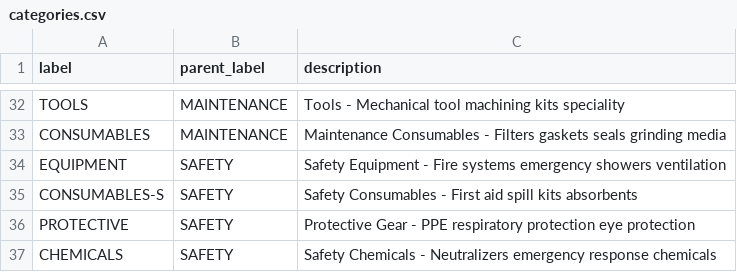
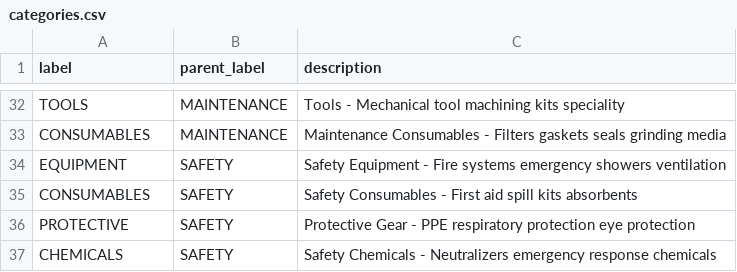
Before and after one commit to aummind/dolibarr, a CSV file: scripts/import-templates/categories.csv, drawn as a sheet; only a part is shown, gaps mark what is left out.

Commit message:
chore(import): normalize SAFETY category label to CONSUMABLES

```diff
--- a/scripts/import-templates/categories.csv
+++ b/scripts/import-templates/categories.csv
@@ -34,3 +34,3 @@ CONSUMABLES,MAINTENANCE,Maintenance Consumables - Filters gaskets seals  grindin
 EQUIPMENT,SAFETY,Safety Equipment - Fire systems emergency showers ventilation
-CONSUMABLES-S,SAFETY,Safety Consumables - First aid spill kits absorbents
+CONSUMABLES,SAFETY,Safety Consumables - First aid spill kits absorbents
 PROTECTIVE,SAFETY,Protective Gear - PPE respiratory protection eye protection
```
